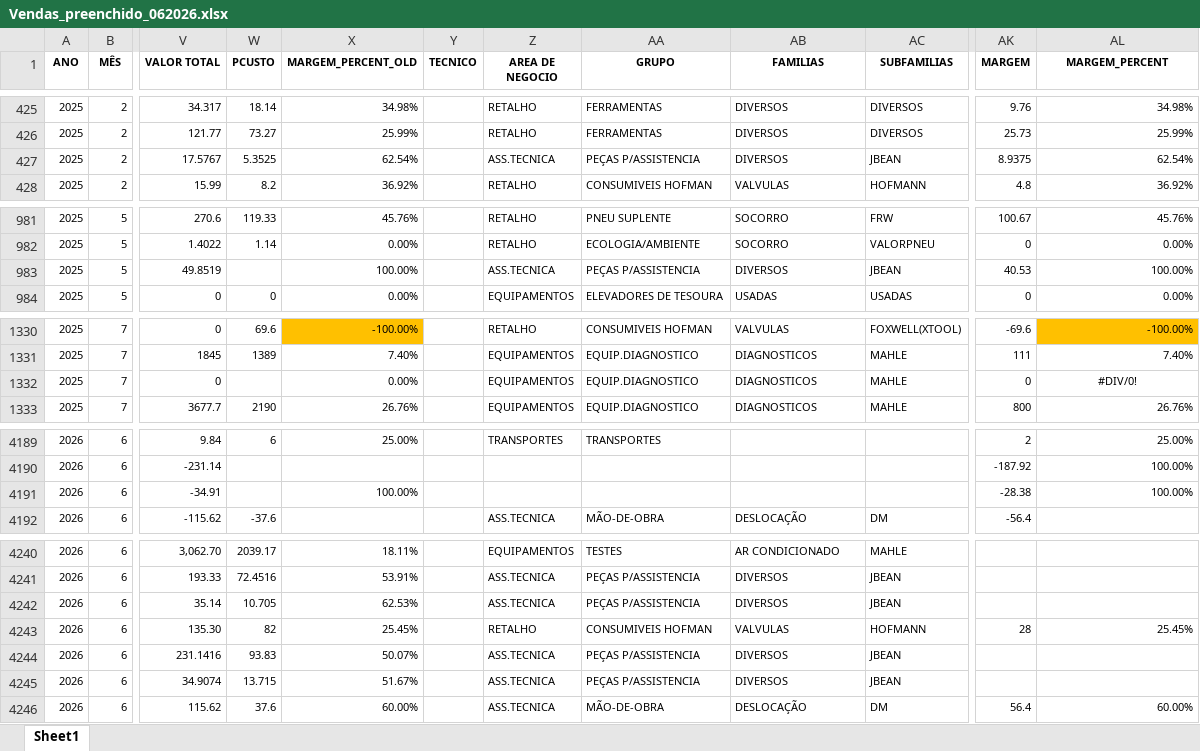
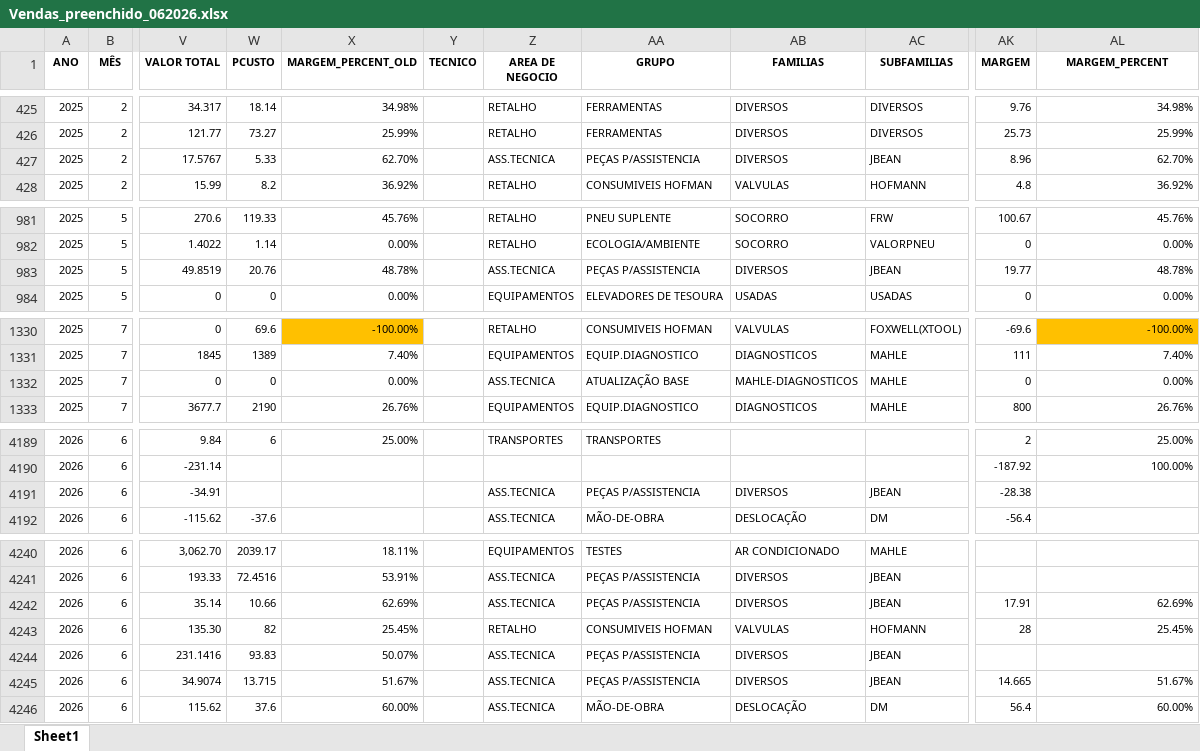
Before and after one commit to PedroM1976/PortalDm, an Excel workbook: Vendas_preenchido_062026.xlsx, sheet Sheet1, drawn as a sheet; only a part is shown, gaps mark what is left out; values as stored, in another font and other column widths than the file's, no borders; the diff covers the shown part only; the diff names each change by its address in the sheet, - before the commit and + after, or states it on an @@ line.

```diff
--- a/Vendas_preenchido_062026.xlsx (sheet Sheet1)
+++ b/Vendas_preenchido_062026.xlsx (sheet Sheet1)
-W427 (PCUSTO): 5.3525
+W427 (PCUSTO): 5.33
-X427 (MARGEM_PERCENT_OLD): 62.54%
+X427 (MARGEM_PERCENT_OLD): 62.70%
-AK427 (MARGEM): 8.9375
+AK427 (MARGEM): 8.96
-AL427 (MARGEM_PERCENT): 62.54%
+AL427 (MARGEM_PERCENT): 62.70%
-W983 (PCUSTO): (empty)
+W983 (PCUSTO): 20.76
-X983 (MARGEM_PERCENT_OLD): 100.00%
+X983 (MARGEM_PERCENT_OLD): 48.78%
-AK983 (MARGEM): 40.53
+AK983 (MARGEM): 19.77
-AL983 (MARGEM_PERCENT): 100.00%
+AL983 (MARGEM_PERCENT): 48.78%
-W1332 (PCUSTO): (empty)
+W1332 (PCUSTO): 0
-Z1332 (AREA DE NEGOCIO): EQUIPAMENTOS
+Z1332 (AREA DE NEGOCIO): ASS.TECNICA
-AA1332 (GRUPO): EQUIP.DIAGNOSTICO
+AA1332 (GRUPO): ATUALIZAÇÃO BASE
-AB1332 (FAMILIAS): DIAGNOSTICOS
+AB1332 (FAMILIAS): MAHLE-DIAGNOSTICOS
-AL1332 (MARGEM_PERCENT): #DIV/0!
+AL1332 (MARGEM_PERCENT): 0.00%
-AL1332 alignment: center
+AL1332 alignment: right
-X4191 (MARGEM_PERCENT_OLD): 100.00%
+X4191 (MARGEM_PERCENT_OLD): (empty)
-Z4191 (AREA DE NEGOCIO): (empty)
+Z4191 (AREA DE NEGOCIO): ASS.TECNICA
-AA4191 (GRUPO): (empty)
+AA4191 (GRUPO): PEÇAS P/ASSISTENCIA
-AB4191 (FAMILIAS): (empty)
+AB4191 (FAMILIAS): DIVERSOS
-AC4191 (SUBFAMILIAS): (empty)
+AC4191 (SUBFAMILIAS): JBEAN
-AL4191 (MARGEM_PERCENT): 100.00%
+AL4191 (MARGEM_PERCENT): (empty)
-W4242 (PCUSTO): 10.705
+W4242 (PCUSTO): 10.66
-X4242 (MARGEM_PERCENT_OLD): 62.53%
+X4242 (MARGEM_PERCENT_OLD): 62.69%
-AK4242 (MARGEM): (empty)
+AK4242 (MARGEM): 17.91
-AL4242 (MARGEM_PERCENT): (empty)
+AL4242 (MARGEM_PERCENT): 62.69%
-AK4245 (MARGEM): (empty)
+AK4245 (MARGEM): 14.665
-AL4245 (MARGEM_PERCENT): (empty)
+AL4245 (MARGEM_PERCENT): 51.67%
```
Also changed, not shown: 27 added rows, 132 edited cells and cell formats elsewhere in this sheet, formulas that keep their value, 1 other file.
